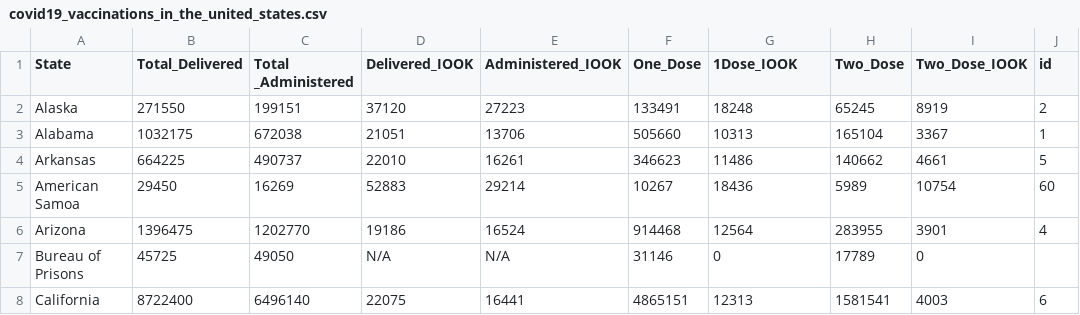
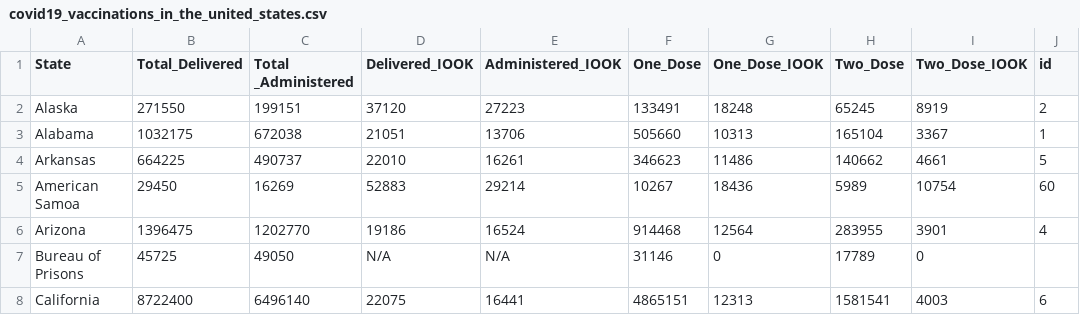
Before and after one commit to RohitKher/datafiles, a CSV file: covid19_vaccinations_in_the_united_states.csv, drawn as a sheet; only a part is shown.

Commit message:
Add files via upload

```diff
--- a/covid19_vaccinations_in_the_united_states.csv
+++ b/covid19_vaccinations_in_the_united_states.csv
@@ -1,2 +1,2 @@
-State,Total_Delivered,Total _Administered,Delivered_IOOK,Administered_IOOK,One_Dose,1Dose_IOOK,Two_Dose,Two_Dose_IOOK,id
+State,Total_Delivered,Total _Administered,Delivered_IOOK,Administered_IOOK,One_Dose,One_Dose_IOOK,Two_Dose,Two_Dose_IOOK,id
 Alaska,271550,199151,37120,27223,133491,18248,65245,8919,2
```
